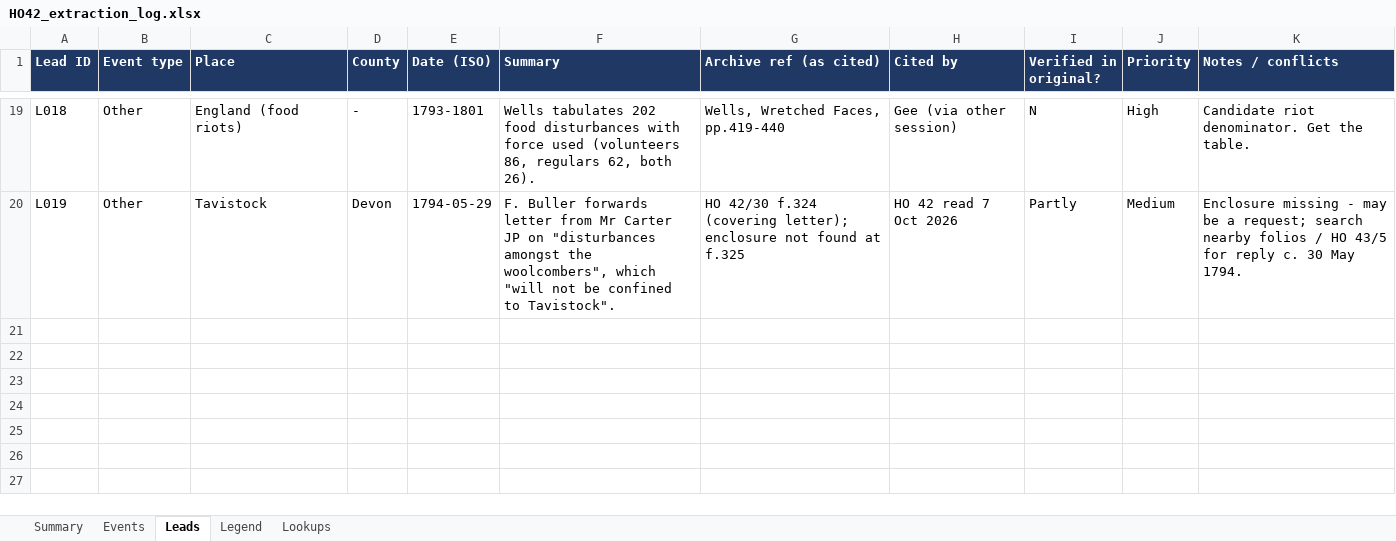
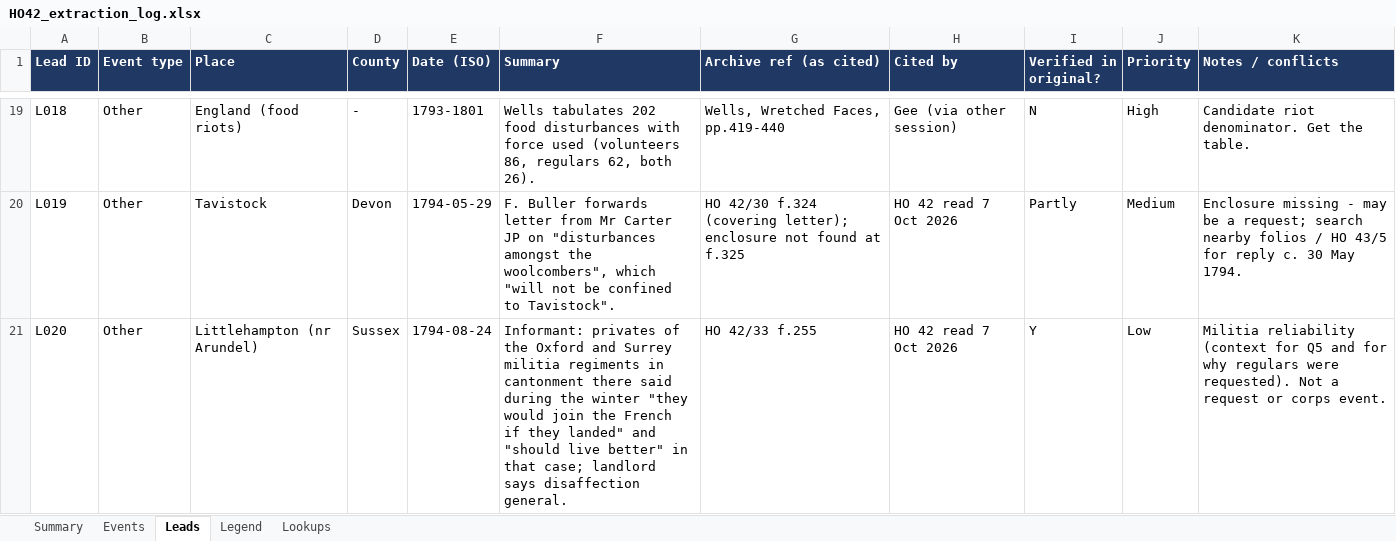
Before and after one commit to cbrinkmanschwartz/Zurich, an Excel workbook: HO42_extraction_log.xlsx, sheet Leads, drawn as a sheet; only a part is shown, gaps mark what is left out; values as stored, in another font and other column widths than the file's, no borders; charts and pictures not drawn; the diff names each change by its address in the sheet, - before the commit and + after, or states it on an @@ line.

```diff
--- a/HO42_extraction_log.xlsx (sheet Leads)
+++ b/HO42_extraction_log.xlsx (sheet Leads)
+row 21: L020 | Other | Littlehampton (nr Arundel) | Sussex | 1794-08-24 | Informant: privates of the Oxford and Surrey militia regiments in cantonment there said during the winter "they would join the French if they landed" and "should live better" in that case; landlord says disaffection general. | HO 42/33 f.255 | HO 42 read 7 Oct 2026 | Y | Low | Militia reliability (context for Q5 and for why regulars were requested). Not a request or corps event.
```
Also changed, not shown: sheet Legend, sheet Events.
